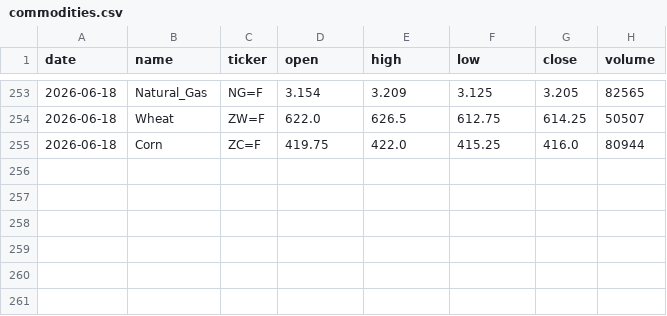
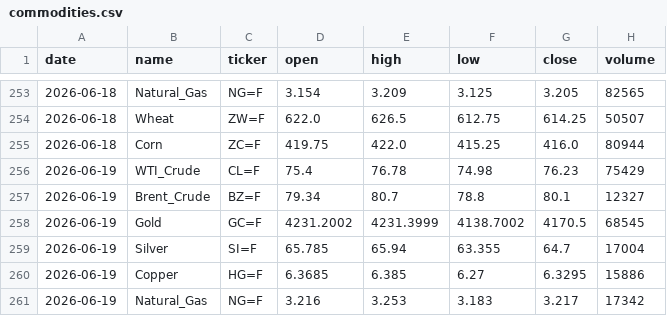
Before and after one commit to icedo724/data_collection, a CSV file: data/markets/commodities.csv, drawn as a sheet; only a part is shown, gaps mark what is left out.

```diff
--- a/data/markets/commodities.csv
+++ b/data/markets/commodities.csv
@@ -255 +255,7 @@
 2026-06-18,Corn,ZC=F,419.75,422.0,415.25,416.0,80944
+2026-06-19,WTI_Crude,CL=F,75.4,76.78,74.98,76.23,75429
+2026-06-19,Brent_Crude,BZ=F,79.34,80.7,78.8,80.1,12327
+2026-06-19,Gold,GC=F,4231.2002,4231.3999,4138.7002,4170.5,68545
+2026-06-19,Silver,SI=F,65.785,65.94,63.355,64.7,17004
+2026-06-19,Copper,HG=F,6.3685,6.385,6.27,6.3295,15886
+2026-06-19,Natural_Gas,NG=F,3.216,3.253,3.183,3.217,17342
```
Also changed, not shown: data/environment/oil_price.csv, data/environment/weather.csv, 8 other files.
